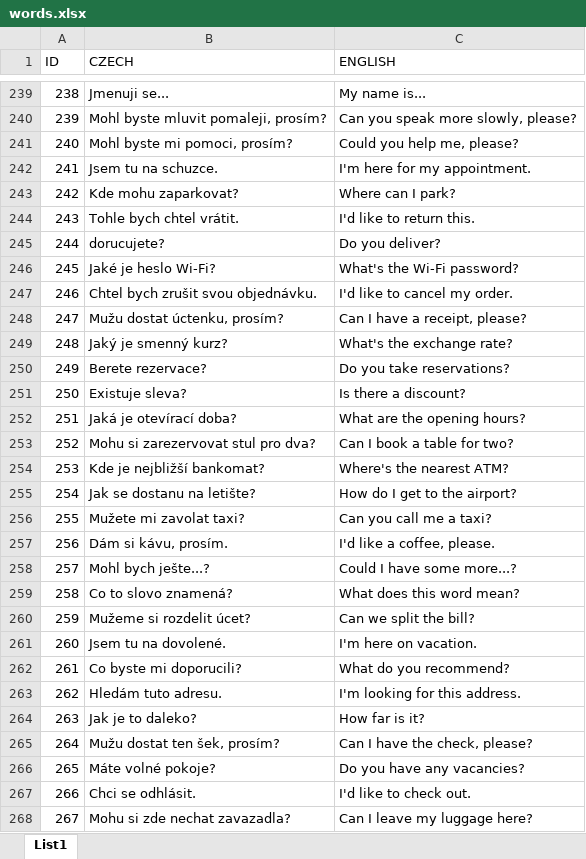
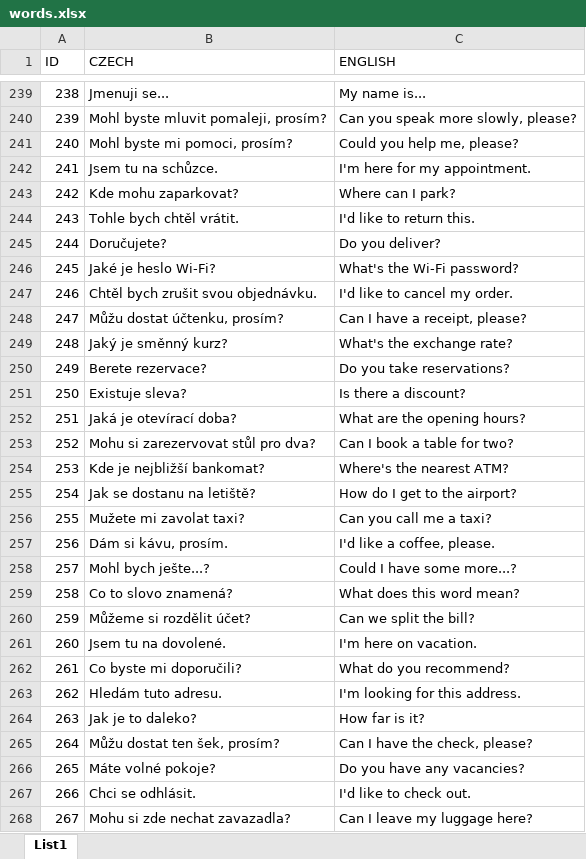
Before and after one commit to ThomasTopi/English_Cards, an Excel workbook: database/words.xlsx, sheet List1, drawn as a sheet; only a part is shown, gaps mark what is left out; values as stored, in another font and other column widths than the file's, no borders; the diff covers the shown part only; the diff names each change by its address in the sheet, - before the commit and + after, or states it on an @@ line.

```diff
--- a/database/words.xlsx (sheet List1)
+++ b/database/words.xlsx (sheet List1)
-B242 (CZECH): Jsem tu na schuzce.
+B242 (CZECH): Jsem tu na schůzce.
-B244 (CZECH): Tohle bych chtel vrátit.
+B244 (CZECH): Tohle bych chtěl vrátit.
-B245 (CZECH): dorucujete?
+B245 (CZECH): Doručujete?
-B247 (CZECH): Chtel bych zrušit svou objednávku.
+B247 (CZECH): Chtěl bych zrušit svou objednávku.
-B248 (CZECH): Mužu dostat úctenku, prosím?
+B248 (CZECH): Můžu dostat účtenku, prosím?
-B249 (CZECH): Jaký je smenný kurz?
+B249 (CZECH): Jaký je směnný kurz?
-B253 (CZECH): Mohu si zarezervovat stul pro dva?
+B253 (CZECH): Mohu si zarezervovat stůl pro dva?
-B255 (CZECH): Jak se dostanu na letište?
+B255 (CZECH): Jak se dostanu na letiště?
-B260 (CZECH): Mužeme si rozdelit úcet?
+B260 (CZECH): Můžeme si rozdělit účet?
-B262 (CZECH): Co byste mi doporucili?
+B262 (CZECH): Co byste mi doporučili?
-B265 (CZECH): Mužu dostat ten šek, prosím?
+B265 (CZECH): Můžu dostat ten šek, prosím?
```
Also changed, not shown: 72 edited cells elsewhere in this sheet.
